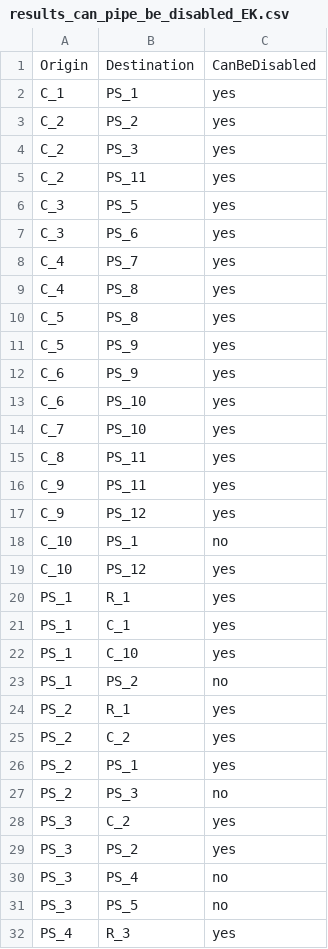
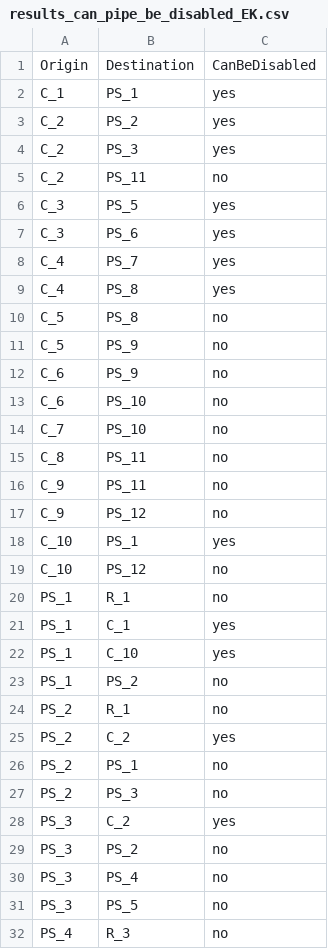
Before and after one commit to elliothacker33/An-Analysis-Tool-for-Water-Supply-Management, a CSV file: data/results/results_can_pipe_be_disabled_EK.csv, drawn as a sheet; only a part is shown; the diff covers the shown part only.

```diff
--- a/data/results/results_can_pipe_be_disabled_EK.csv
+++ b/data/results/results_can_pipe_be_disabled_EK.csv
@@ -4,3 +4,3 @@ C_2,PS_2,yes
 C_2,PS_3,yes
-C_2,PS_11,yes
+C_2,PS_11,no
 C_3,PS_5,yes
@@ -9,13 +9,13 @@ C_4,PS_7,yes
 C_4,PS_8,yes
-C_5,PS_8,yes
-C_5,PS_9,yes
-C_6,PS_9,yes
-C_6,PS_10,yes
-C_7,PS_10,yes
-C_8,PS_11,yes
-C_9,PS_11,yes
-C_9,PS_12,yes
-C_10,PS_1,no
-C_10,PS_12,yes
-PS_1,R_1,yes
+C_5,PS_8,no
+C_5,PS_9,no
+C_6,PS_9,no
+C_6,PS_10,no
+C_7,PS_10,no
+C_8,PS_11,no
+C_9,PS_11,no
+C_9,PS_12,no
+C_10,PS_1,yes
+C_10,PS_12,no
+PS_1,R_1,no
 PS_1,C_1,yes
@@ -23,10 +23,10 @@ PS_1,C_10,yes
 PS_1,PS_2,no
-PS_2,R_1,yes
+PS_2,R_1,no
 PS_2,C_2,yes
-PS_2,PS_1,yes
+PS_2,PS_1,no
 PS_2,PS_3,no
 PS_3,C_2,yes
-PS_3,PS_2,yes
+PS_3,PS_2,no
 PS_3,PS_4,no
 PS_3,PS_5,no
-PS_4,R_3,yes
+PS_4,R_3,no
```
Also changed, not shown: 7 edited cells elsewhere in this file, 12 other files.
